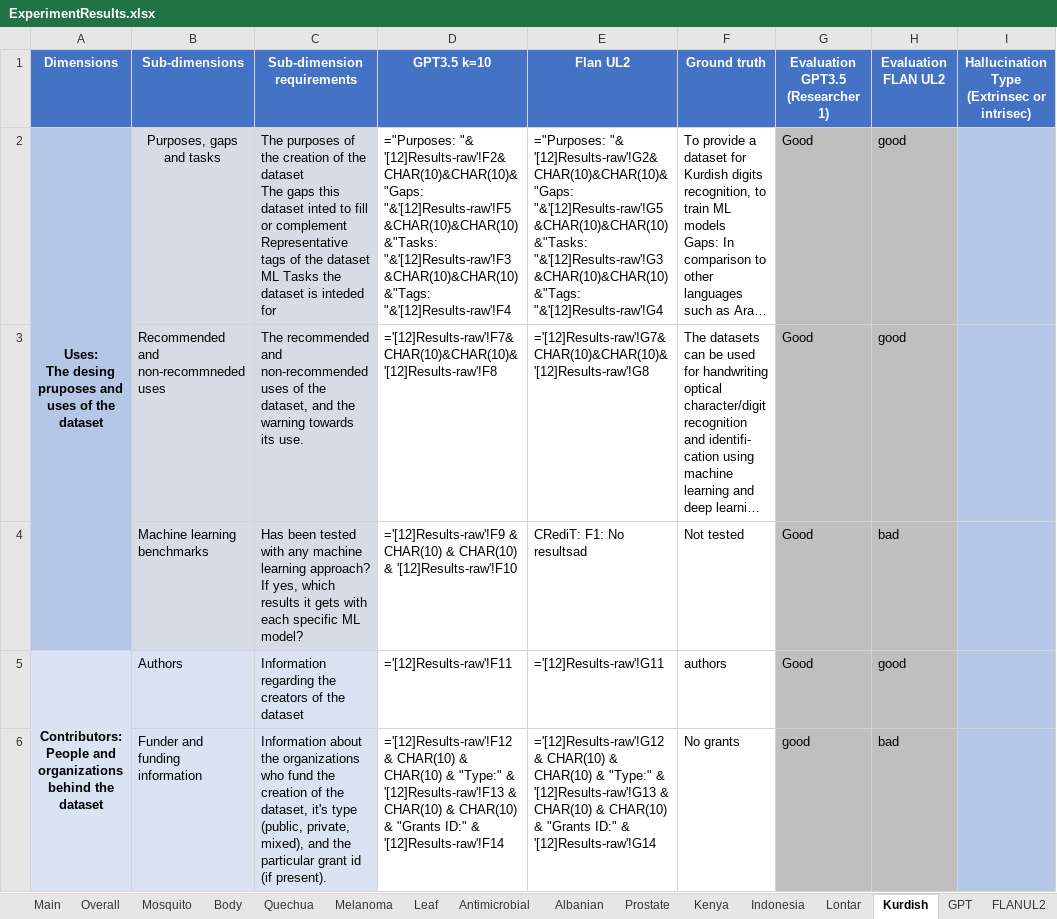
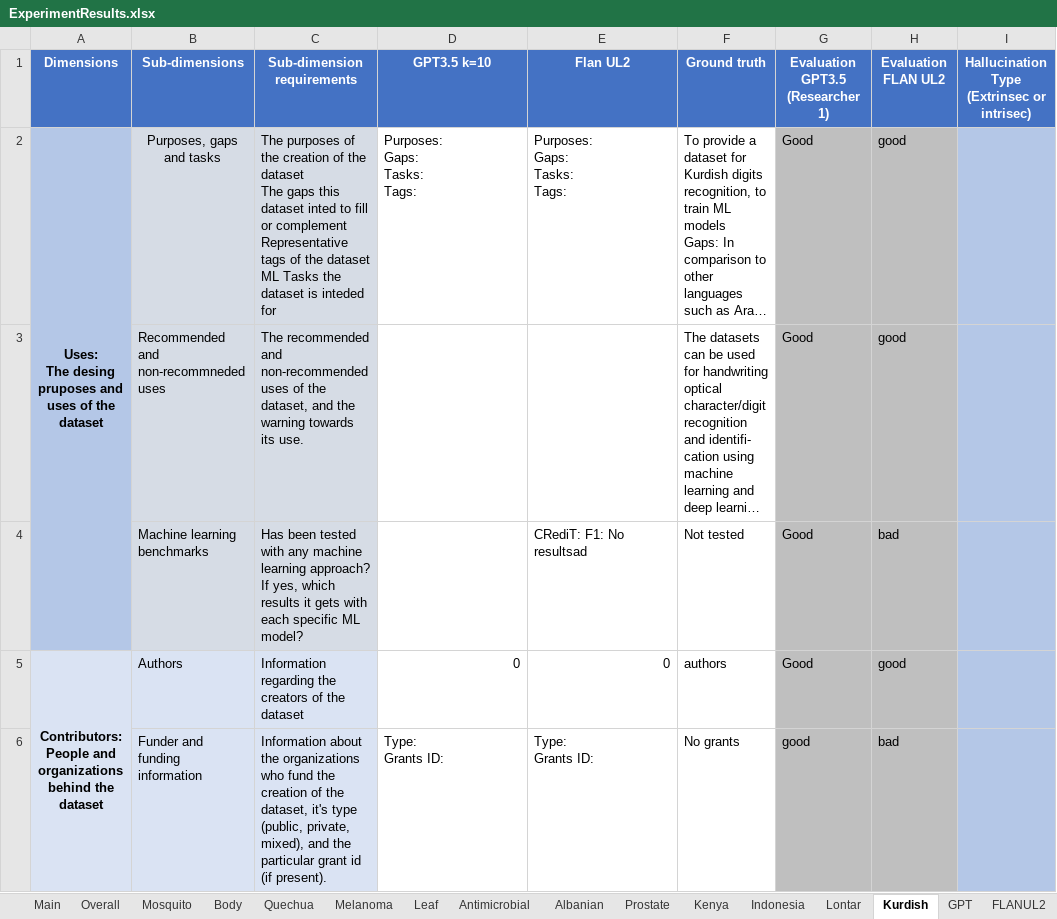
Before and after one commit to JoanGi/Dataset-Doc-Enrichment, an Excel workbook: results/ExperimentResults.xlsx, sheet Kurdish, drawn as a sheet; only a part is shown; long unchanged cells end in …; values as stored, in another font and other column widths than the file's, no borders; formulas are shown in place of their values; conditional formats not drawn; ↵ is a line break in a cell; the diff covers the shown part only; the diff names each change by its address in the sheet, - before the commit and + after, or states it on an @@ line.

Commit message:
Removed external links from excel results file

```diff
--- a/results/ExperimentResults.xlsx (sheet Kurdish)
+++ b/results/ExperimentResults.xlsx (sheet Kurdish)
-D2 (GPT3.5 k=10): ="Purposes: "& '[12]Results-raw'!F2&CHAR(10)&CHAR(10)&"Gaps: "&'[12]Results-raw'!F5 &CHAR(10)&CHAR(10)&"Tasks: "&'[12]Results-raw'!F3 &CHAR(10)&CHAR(10)&"Tags: "&'[12]Results-raw'!F4
+D2 (GPT3.5 k=10): Purposes: ↵ Gaps: ↵ Tasks: ↵ Tags:
-E2 (Flan UL2): ="Purposes: "& '[12]Results-raw'!G2&CHAR(10)&CHAR(10)&"Gaps: "&'[12]Results-raw'!G5 &CHAR(10)&CHAR(10)&"Tasks: "&'[12]Results-raw'!G3 &CHAR(10)&CHAR(10)&"Tags: "&'[12]Results-raw'!G4
+E2 (Flan UL2): Purposes: ↵ Gaps: ↵ Tasks: ↵ Tags:
-D3 (GPT3.5 k=10): ='[12]Results-raw'!F7&CHAR(10)&CHAR(10)&'[12]Results-raw'!F8
+D3 (GPT3.5 k=10): (empty)
-E3 (Flan UL2): ='[12]Results-raw'!G7&CHAR(10)&CHAR(10)&'[12]Results-raw'!G8
+E3 (Flan UL2): (empty)
-D4 (GPT3.5 k=10): ='[12]Results-raw'!F9 & CHAR(10) & CHAR(10) & '[12]Results-raw'!F10
+D4 (GPT3.5 k=10): (empty)
-D5 (GPT3.5 k=10): ='[12]Results-raw'!F11
+D5 (GPT3.5 k=10): 0
-E5 (Flan UL2): ='[12]Results-raw'!G11
+E5 (Flan UL2): 0
-D6 (GPT3.5 k=10): ='[12]Results-raw'!F12 & CHAR(10) & CHAR(10) & "Type:" & '[12]Results-raw'!F13 & CHAR(10) & CHAR(10) & "Grants ID:" & '[12]Results-raw'!F14
+D6 (GPT3.5 k=10): Type: ↵ Grants ID:
-E6 (Flan UL2): ='[12]Results-raw'!G12 & CHAR(10) & CHAR(10) & "Type:" & '[12]Results-raw'!G13 & CHAR(10) & CHAR(10) & "Grants ID:" & '[12]Results-raw'!G14
+E6 (Flan UL2): Type: ↵ Grants ID:
```
Also changed, not shown: 42 edited cells elsewhere in this sheet, sheet Prostate, sheet Kenya, sheet Indonesia, sheet Melanoma, sheet Albanian, sheet Antimicrobial, 5 more sheets.
